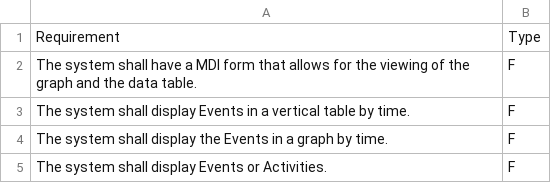
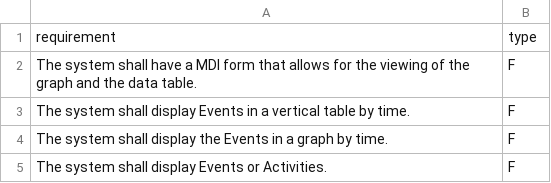
Before and after one commit to nlp4se/MADLab, a CSV file: data/datasets/PROMISE/nfr.csv, drawn as a sheet; only a part is shown; removed rows and columns are numbered as before the commit, all else as after; the diff names each change by its address in the sheet, - before the commit and + after, or states it on an @@ line.

```diff
--- a/data/datasets/PROMISE/nfr.csv
+++ b/data/datasets/PROMISE/nfr.csv
-row 1: Requirement | Type
+row 1: requirement | type
```
Also changed, not shown: 20 other files.
